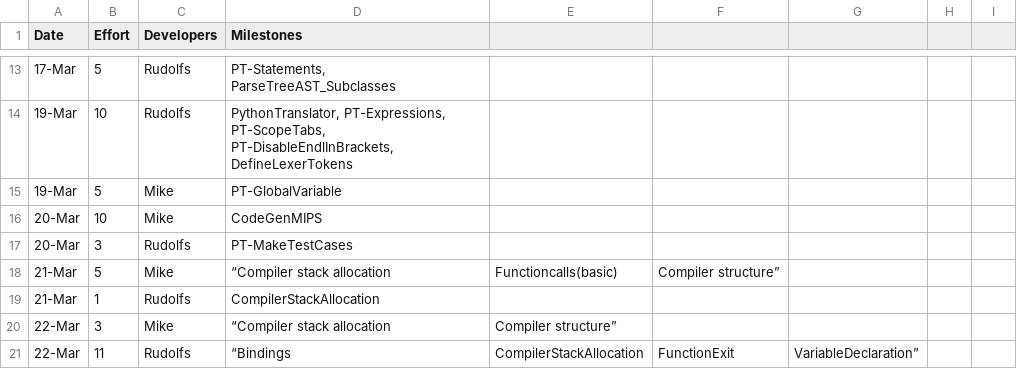
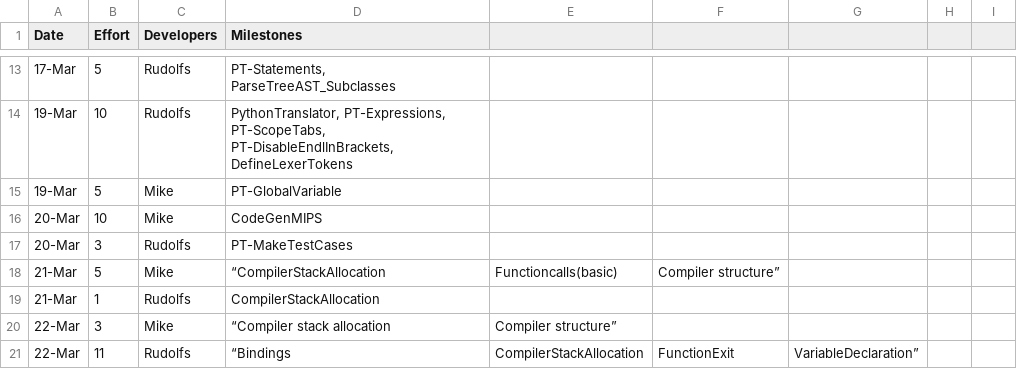
Before and after one commit to MikeIsMike/CPP_compiler, a CSV file: management/effort-log.csv, drawn as a sheet; only a part is shown, gaps mark what is left out.

Commit message:
Fix?
wg

```diff
--- a/management/effort-log.csv
+++ b/management/effort-log.csv
@@ -17,3 +17,3 @@ Date,Effort,Developers,Milestones
 20-Mar,3,Rudolfs,"PT-MakeTestCases"
-21-Mar,5,Mike,“Compiler stack allocation, Functioncalls(basic), Compiler structure”
+21-Mar,5,Mike,“CompilerStackAllocation, Functioncalls(basic), Compiler structure”
 21-Mar,1,Rudolfs,"CompilerStackAllocation"
```
